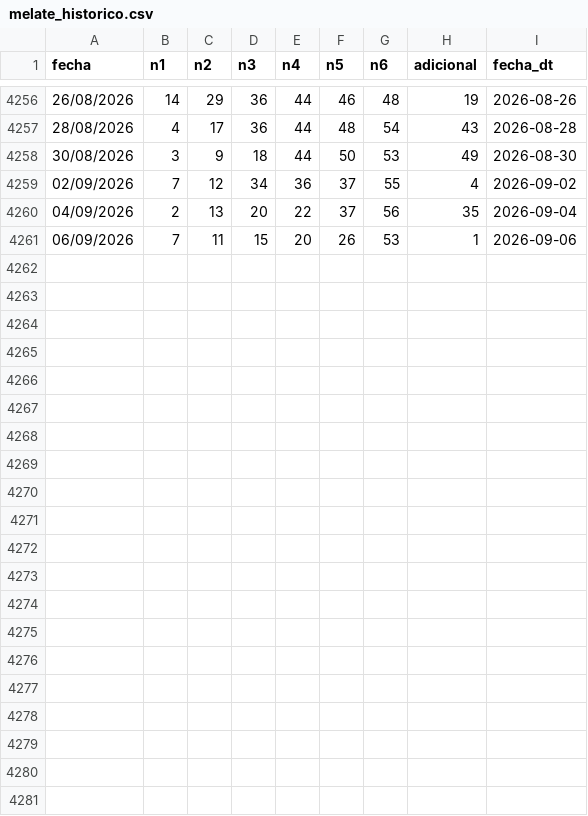
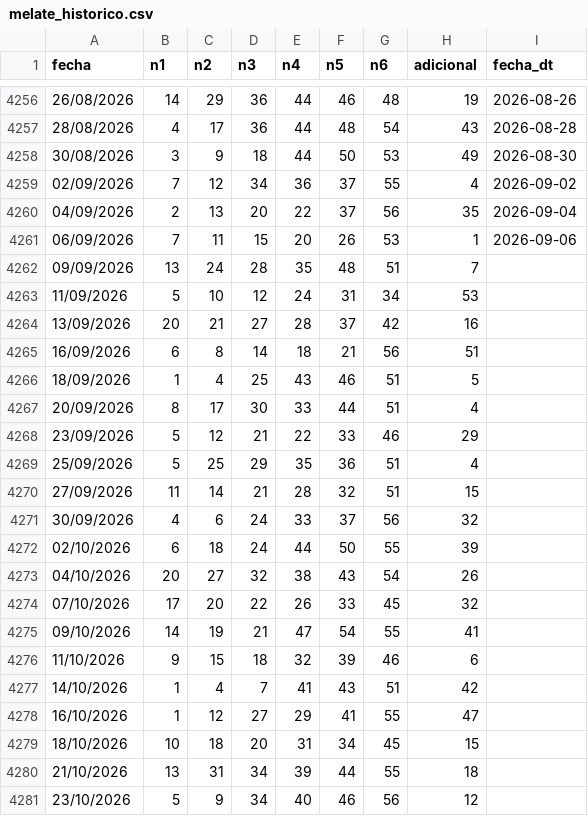
Before and after one commit to Lozandrew/Melate-Forecaster, a CSV file: data/melate_historico.csv, drawn as a sheet; only a part is shown, gaps mark what is left out; the diff names each change by its address in the sheet, - before the commit and + after, or states it on an @@ line.

```diff
--- a/data/melate_historico.csv
+++ b/data/melate_historico.csv
+row 4262: 09/09/2026 | 13 | 24 | 28 | 35 | 48 | 51 | 7
+row 4263: 11/09/2026 | 5 | 10 | 12 | 24 | 31 | 34 | 53
+row 4264: 13/09/2026 | 20 | 21 | 27 | 28 | 37 | 42 | 16
+row 4265: 16/09/2026 | 6 | 8 | 14 | 18 | 21 | 56 | 51
+row 4266: 18/09/2026 | 1 | 4 | 25 | 43 | 46 | 51 | 5
+row 4267: 20/09/2026 | 8 | 17 | 30 | 33 | 44 | 51 | 4
+row 4268: 23/09/2026 | 5 | 12 | 21 | 22 | 33 | 46 | 29
+row 4269: 25/09/2026 | 5 | 25 | 29 | 35 | 36 | 51 | 4
+row 4270: 27/09/2026 | 11 | 14 | 21 | 28 | 32 | 51 | 15
+row 4271: 30/09/2026 | 4 | 6 | 24 | 33 | 37 | 56 | 32
+row 4272: 02/10/2026 | 6 | 18 | 24 | 44 | 50 | 55 | 39
+row 4273: 04/10/2026 | 20 | 27 | 32 | 38 | 43 | 54 | 26
+row 4274: 07/10/2026 | 17 | 20 | 22 | 26 | 33 | 45 | 32
+row 4275: 09/10/2026 | 14 | 19 | 21 | 47 | 54 | 55 | 41
+row 4276: 11/10/2026 | 9 | 15 | 18 | 32 | 39 | 46 | 6
+row 4277: 14/10/2026 | 1 | 4 | 7 | 41 | 43 | 51 | 42
+row 4278: 16/10/2026 | 1 | 12 | 27 | 29 | 41 | 55 | 47
+row 4279: 18/10/2026 | 10 | 18 | 20 | 31 | 34 | 45 | 15
+row 4280: 21/10/2026 | 13 | 31 | 34 | 39 | 44 | 55 | 18
+row 4281: 23/10/2026 | 5 | 9 | 34 | 40 | 46 | 56 | 12
```
Also changed, not shown: 9 other files.
